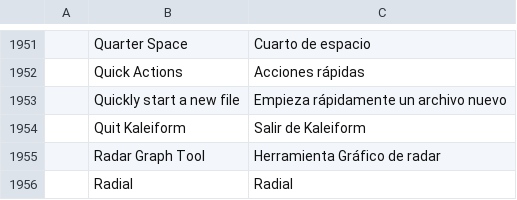
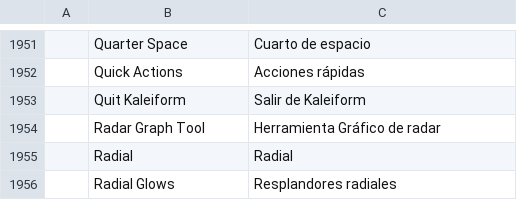
Before and after one commit to Pengjingyu1992/Kaleiform, a TSV file: crates/ui-egui/src/i18n/es.tsv, drawn as a sheet; only a part is shown, gaps mark what is left out; the shorter side is filled out with more unchanged rows; the diff names each change by its address in the sheet, - before the commit and + after, or states it on an @@ line.

```diff
--- a/crates/ui-egui/src/i18n/es.tsv
+++ b/crates/ui-egui/src/i18n/es.tsv
-row 1953:  | Quickly start a new file | Empieza rápidamente un archivo nuevo
```
Also changed, not shown: crates/ui-egui/src/i18n/fr.tsv, crates/ui-egui/src/i18n/ja.tsv, 10 other files.
